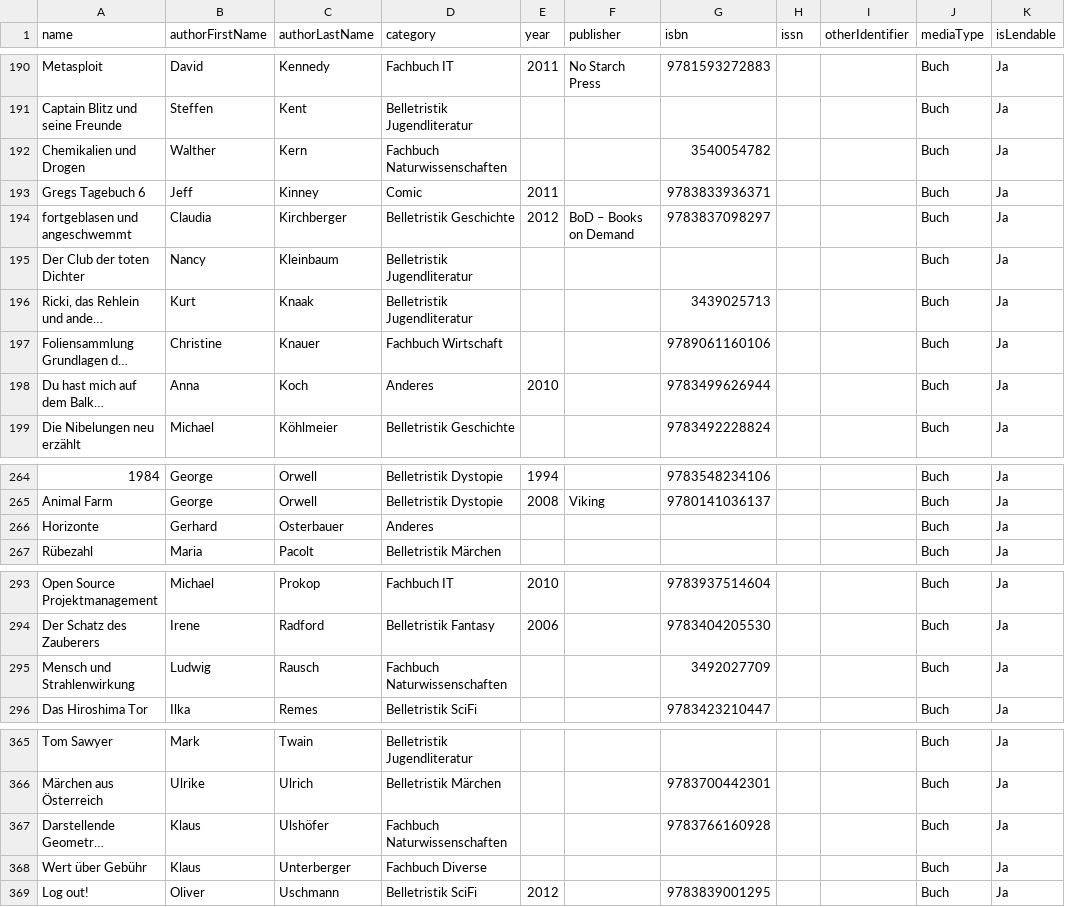
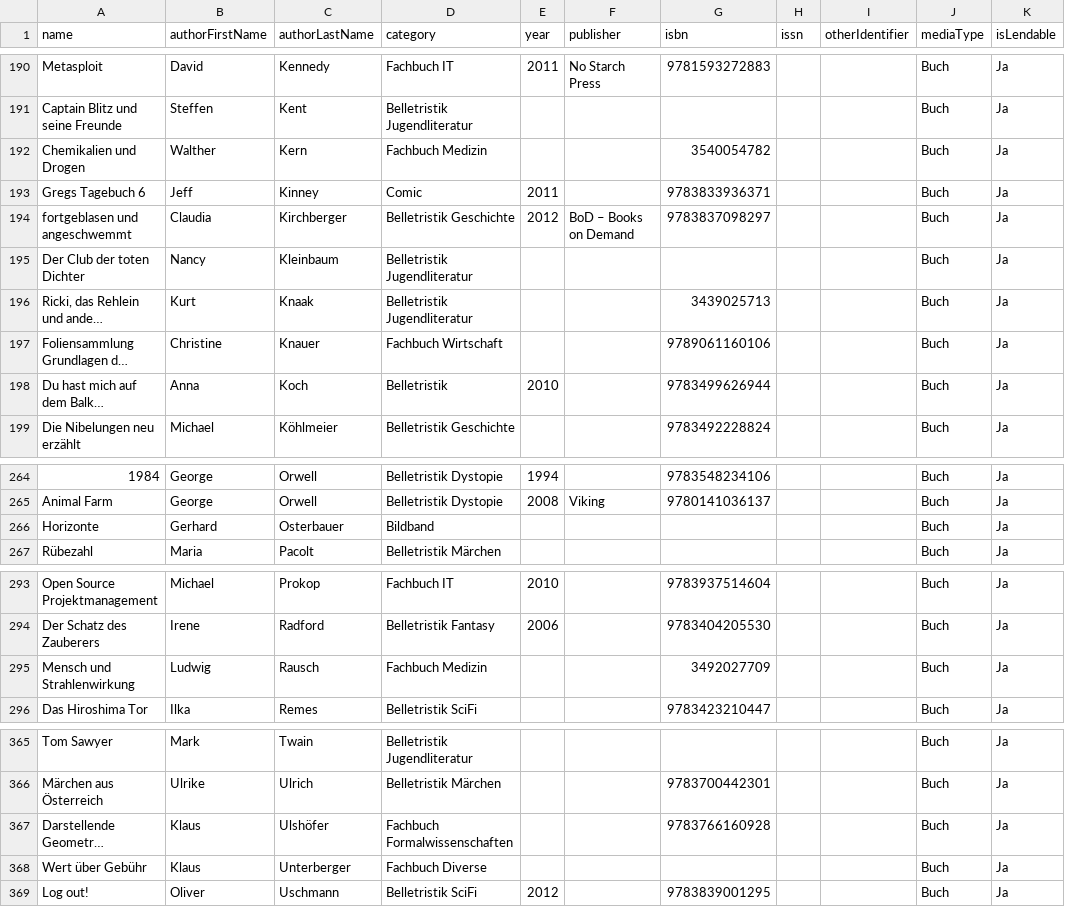
Before and after one commit to Metalab/library-media-inventory, a CSV file: inventory.csv, drawn as a sheet; only a part is shown, gaps mark what is left out; long unchanged cells end in …; the diff covers the shown part only; the diff names each change by its address in the sheet, - before the commit and + after, or states it on an @@ line.

```diff
--- a/inventory.csv
+++ b/inventory.csv
-D192 (category): Fachbuch Naturwissenschaften
+D192 (category): Fachbuch Medizin
-D198 (category): Anderes
+D198 (category): Belletristik
-D266 (category): Anderes
+D266 (category): Bildband
-D295 (category): Fachbuch Naturwissenschaften
+D295 (category): Fachbuch Medizin
-D367 (category): Fachbuch Naturwissenschaften
+D367 (category): Fachbuch Formalwissenschaften
```
Also changed, not shown: 6 edited cells elsewhere in this file.
